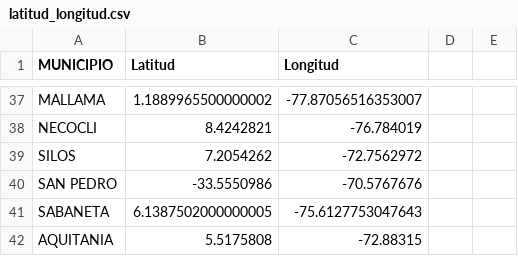
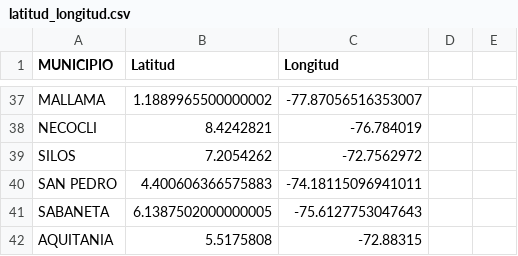
Before and after one commit to JUANPENARANDA23/ml_hurtos, a CSV file: latitud_longitud.csv, drawn as a sheet; only a part is shown, gaps mark what is left out.

Commit message:
Update latitud_longitud.csv

```diff
--- a/latitud_longitud.csv
+++ b/latitud_longitud.csv
@@ -39,3 +39,3 @@ NECOCLI,8.4242821,-76.784019
 SILOS,7.2054262,-72.7562972
-SAN PEDRO,-33.5550986,-70.5767676
+SAN PEDRO,4.400606366575883,-74.18115096941011
 SABANETA,6.1387502000000005,-75.6127753047643
```
